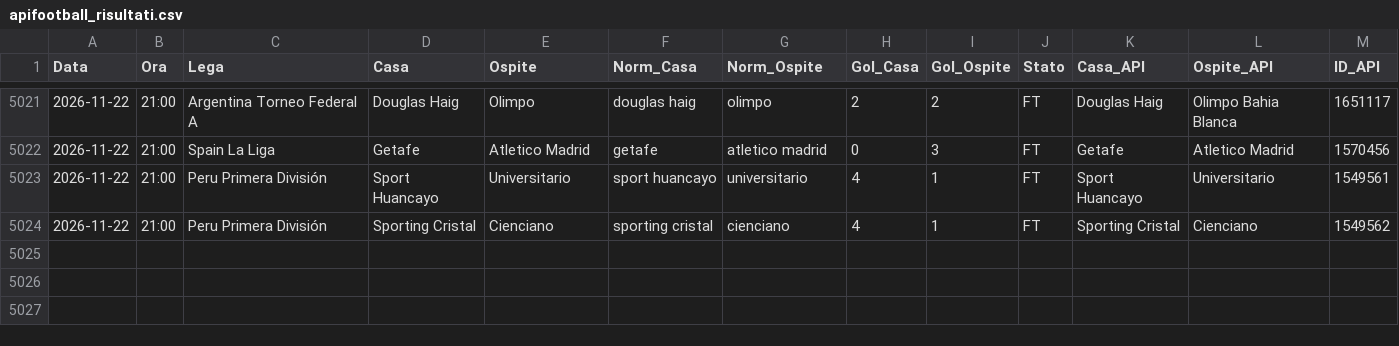
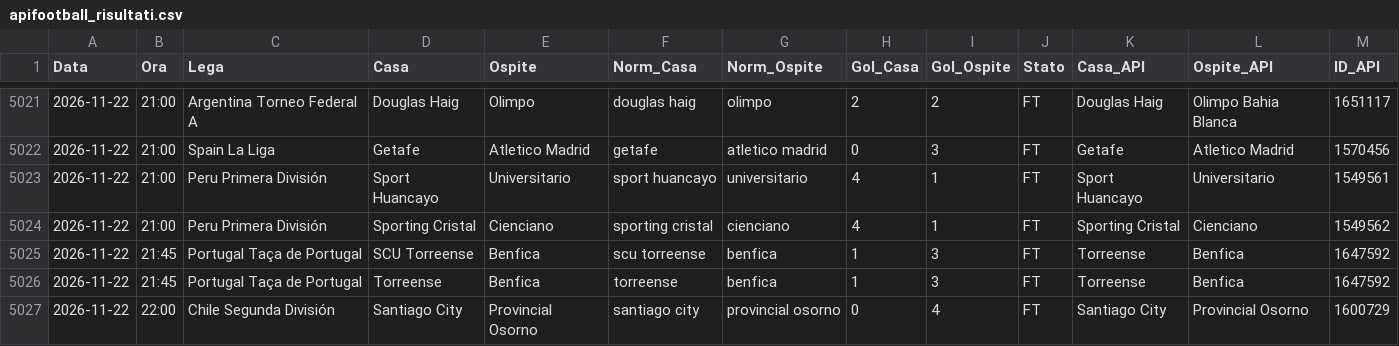
Before and after one commit to Caltiki/pronostici-repo, a CSV file: apifootball_risultati.csv, drawn as a sheet; only a part is shown, gaps mark what is left out; the diff names each change by its address in the sheet, - before the commit and + after, or states it on an @@ line.

```diff
--- a/apifootball_risultati.csv
+++ b/apifootball_risultati.csv
+row 5025: 2026-11-22 | 21:45 | Portugal Taça de Portugal | SCU Torreense | Benfica | scu torreense | benfica | 1 | 3 | FT | Torreense | Benfica | 1647592
+row 5026: 2026-11-22 | 21:45 | Portugal Taça de Portugal | Torreense | Benfica | torreense | benfica | 1 | 3 | FT | Torreense | Benfica | 1647592
+row 5027: 2026-11-22 | 22:00 | Chile Segunda División | Santiago City | Provincial Osorno | santiago city | provincial osorno | 0 | 4 | FT | Santiago City | Provincial Osorno | 1600729
```
Also changed, not shown: consensus_archivio.csv, statarea_archivio.csv, 34 other files.
